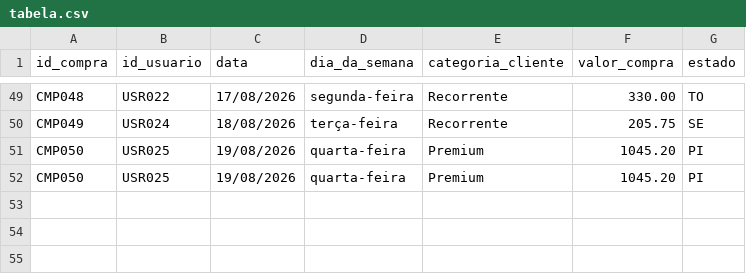
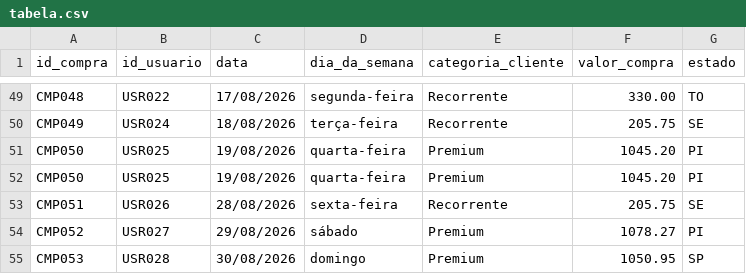
Before and after one commit to BiaHinsching/aulaMedalhao, a CSV file: tabela.csv, drawn as a sheet; only a part is shown, gaps mark what is left out.

Commit message:
novos registros na tabela

```diff
--- a/tabela.csv
+++ b/tabela.csv
@@ -52 +52,4 @@ CMP050;USR025;19/08/2026;quarta-feira;Premium;1045.20;PI
 CMP050;USR025;19/08/2026;quarta-feira;Premium;1045.20;PI
+CMP051;USR026;28/08/2026;sexta-feira;Recorrente;205.75;SE
+CMP052;USR027;29/08/2026;sábado;Premium;1078.27;PI
+CMP053;USR028;30/08/2026;domingo;Premium;1050.95;SP
```
